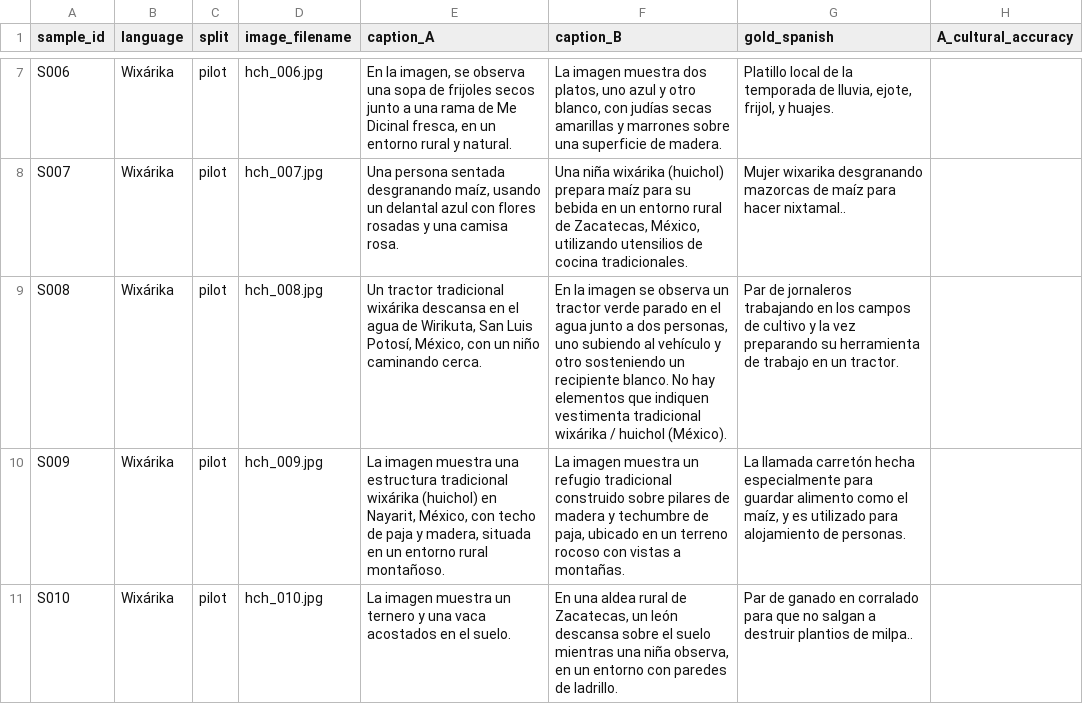
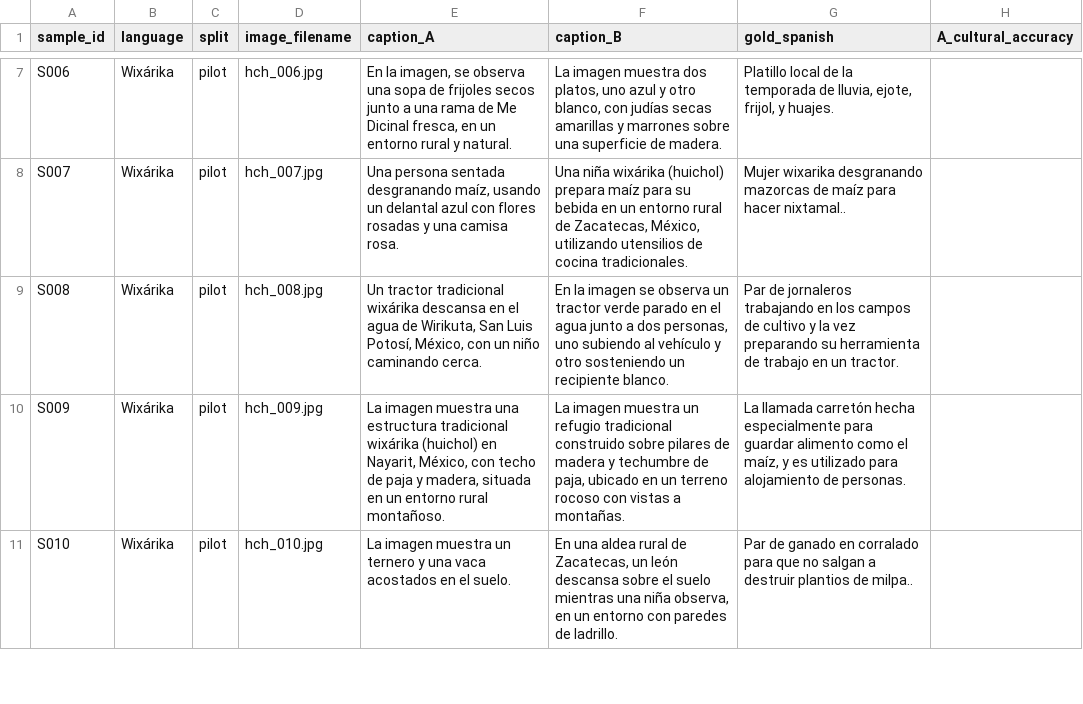
Before and after one commit to romit-basak/CICIL, a CSV file: analysis/human_eval/sample_spanish_round4.csv, drawn as a sheet; only a part is shown, gaps mark what is left out; the diff names each change by its address in the sheet, - before the commit and + after, or states it on an @@ line.

Commit message:
scrub_meta: catch 'no hay elementos/indicios/señales' meta variants
The hch_008 final carried 'No hay elementos que indiquen vestimenta
tradicional wixarika' -- a report sentence in a phrasing META_LANGUAGE_RE
didn't cover (it also farms ChrF++ tokens by naming the given culture).
Generalized the pattern, re-scrubbed the v4.5-local finals (1 caption
changed), rebuilt round-4 CSVs/English/interface.

```diff
--- a/analysis/human_eval/sample_spanish_round4.csv
+++ b/analysis/human_eval/sample_spanish_round4.csv
-F9 (caption_B): …recipiente blanco. No hay elementos que indiquen vestimenta tradicional wixárika / huichol (México).
+F9 (caption_B): …recipiente blanco.
```
Also changed, not shown: analysis/human_eval/sample_english_round4.csv, 3 other files.
